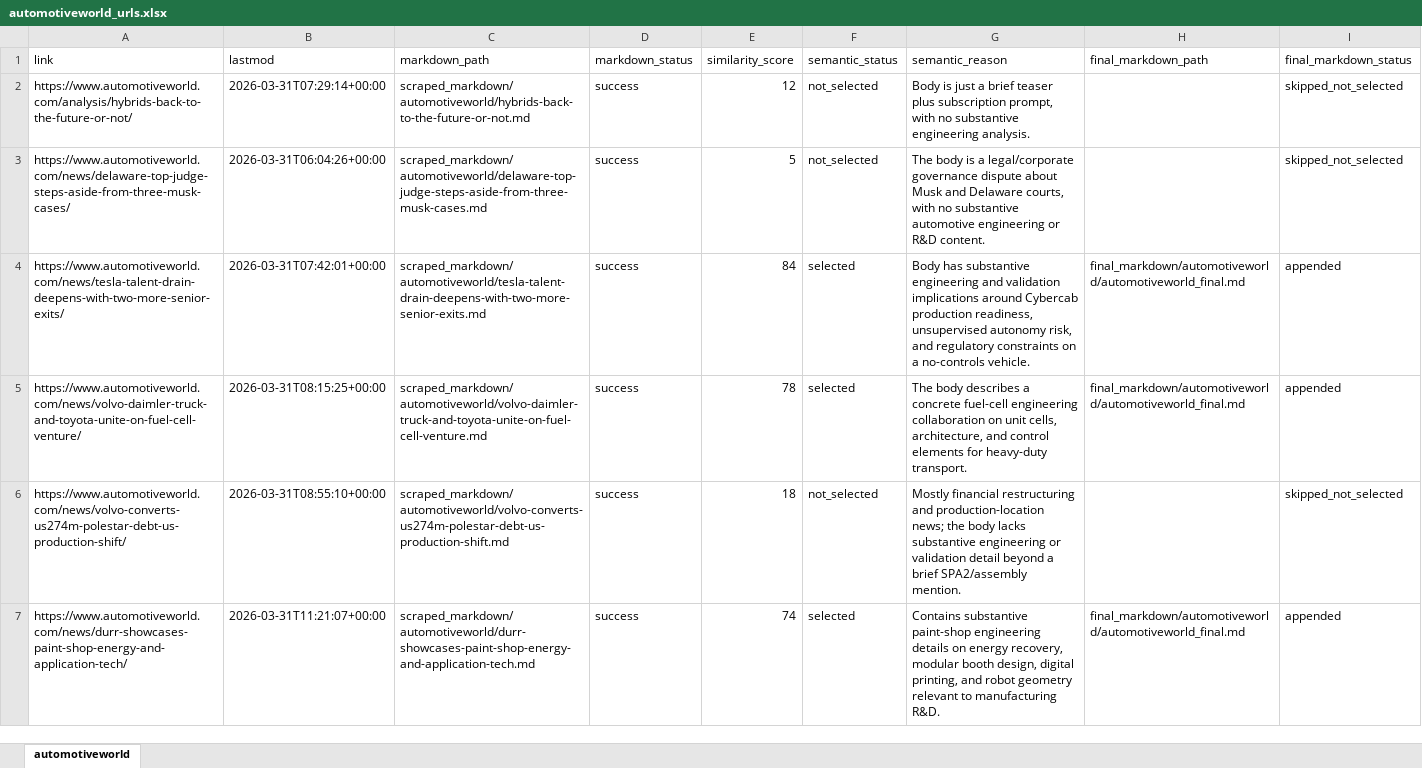
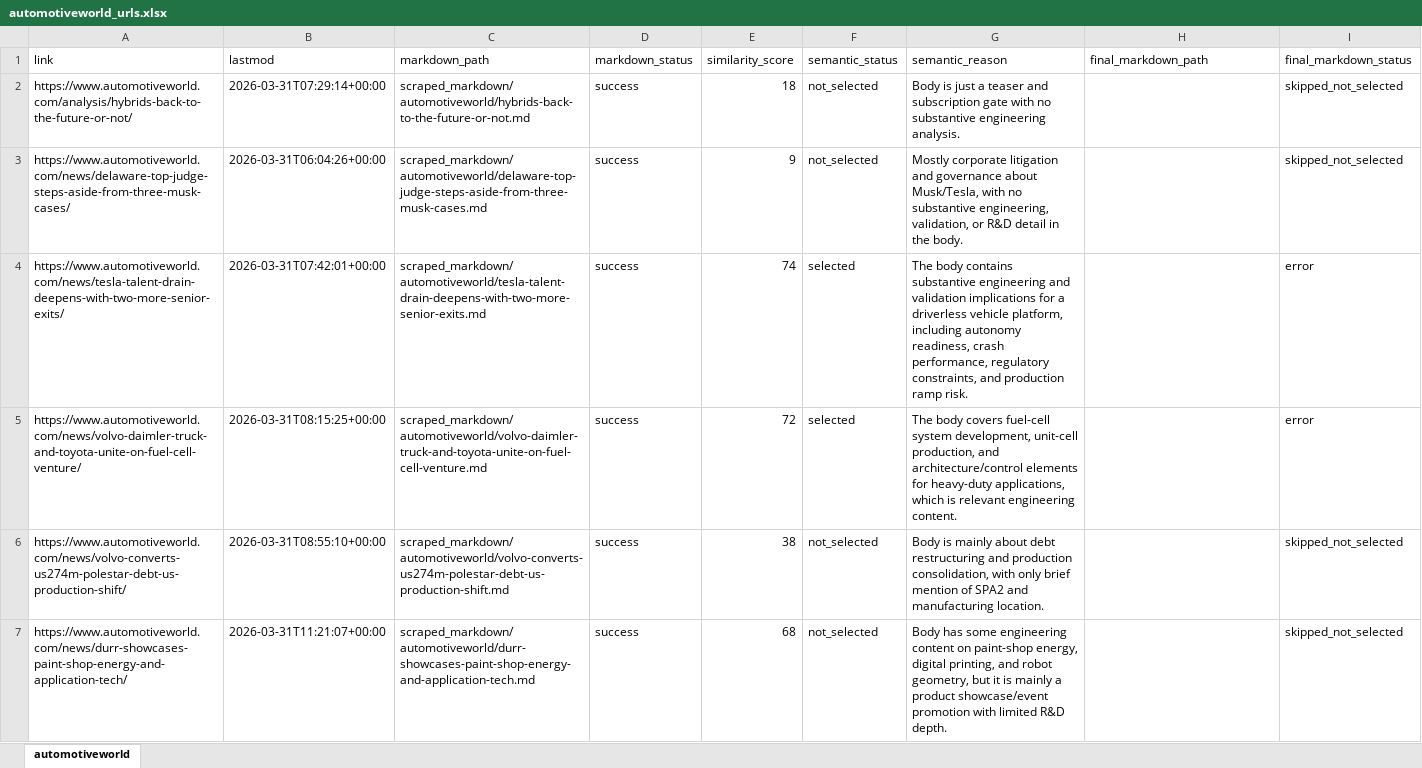
Before and after one commit to arjungowdal4601/news_agent_langgraph, an Excel workbook: extracted_urls/automotiveworld/automotiveworld_urls.xlsx, sheet automotiveworld, drawn as a sheet; only a part is shown; values as stored, in another font and other column widths than the file's, no borders; the diff covers the shown part only; the diff names each change by its address in the sheet, - before the commit and + after, or states it on an @@ line.

```diff
--- a/extracted_urls/automotiveworld/automotiveworld_urls.xlsx (sheet automotiveworld)
+++ b/extracted_urls/automotiveworld/automotiveworld_urls.xlsx (sheet automotiveworld)
-E2 (similarity_score): 12
+E2 (similarity_score): 18
-G2 (semantic_reason): …just a brief teaser plus subscription prompt, with no…
+G2 (semantic_reason): …just a teaser and subscription gate with no…
-E3 (similarity_score): 5
+E3 (similarity_score): 9
-G3 (semantic_reason): The body is a legal/corporate governance dispute about Musk and Delaware courts, with no substantive automotive engineering or R&D content.
+G3 (semantic_reason): Mostly corporate litigation and governance about Musk/Tesla, with no substantive engineering, validation, or R&D detail in the body.
-E4 (similarity_score): 84
+E4 (similarity_score): 74
-G4 (semantic_reason): Body has substantive engineering and validation implications around Cybercab production readiness, unsupervised autonomy risk, and regulatory constraints on a no-controls vehicle.
+G4 (semantic_reason): The body contains substantive engineering and validation implications for a driverless vehicle platform, including autonomy readiness, crash performance, regulatory constraints, and production ramp risk.
-H4:H5 (final_markdown_path): final_markdown/automotiveworld/automotiveworld_final.md
+H4:H5 (final_markdown_path): (empty)
-I4:I5 (final_markdown_status): appended
+I4:I5 (final_markdown_status): error
-E5 (similarity_score): 78
+E5 (similarity_score): 72
-G5 (semantic_reason): The body describes a concrete fuel-cell engineering collaboration on unit cells, architecture, and control elements for heavy-duty transport.
+G5 (semantic_reason): The body covers fuel-cell system development, unit-cell production, and architecture/control elements for heavy-duty applications, which is relevant engineering content.
-E6 (similarity_score): 18
+E6 (similarity_score): 38
-G6 (semantic_reason): Mostly financial restructuring and production-location news; the body lacks substantive engineering or validation detail beyond a brief SPA2/assembly mention.
+G6 (semantic_reason): Body is mainly about debt restructuring and production consolidation, with only brief mention of SPA2 and manufacturing location.
-E7 (similarity_score): 74
+E7 (similarity_score): 68
-F7 (semantic_status): selected
+F7 (semantic_status): not_selected
-G7 (semantic_reason): Contains substantive paint-shop engineering details on energy recovery, modular booth design, digital printing, and robot geometry relevant to manufacturing R&D.
+G7 (semantic_reason): Body has some engineering content on paint-shop energy, digital printing, and robot geometry, but it is mainly a product showcase/event promotion with limited R&D depth.
-H7 (final_markdown_path): final_markdown/automotiveworld/automotiveworld_final.md
+H7 (final_markdown_path): (empty)
-I7 (final_markdown_status): appended
+I7 (final_markdown_status): skipped_not_selected
```
Also changed, not shown: 2 added rows and 91 edited cells elsewhere in this sheet, extracted_urls/autonews/autonews_urls.xlsx, extracted_urls/motortrend/motortrend_urls.xlsx, 17 other files.
